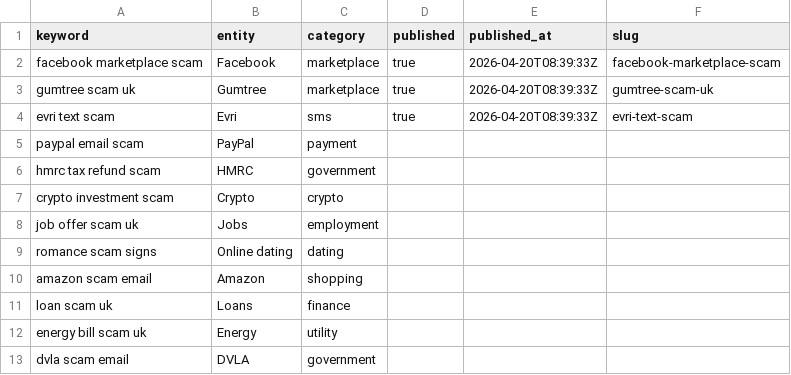
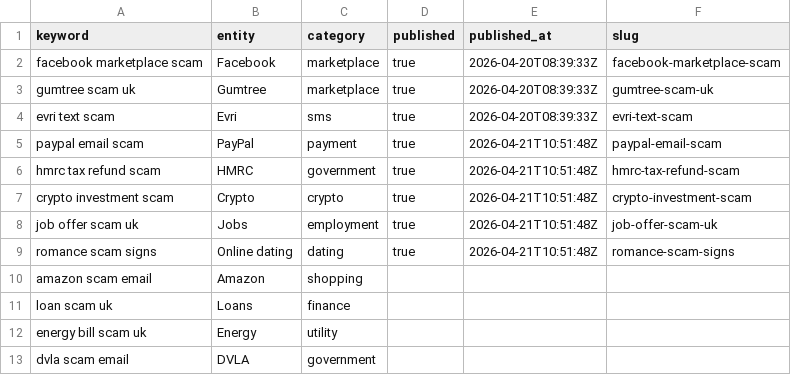
Before and after one commit to siderightapps-hub/beatthescam-site, a CSV file: content/daily-publish-queue.csv, drawn as a sheet; only a part is shown.

```diff
--- a/content/daily-publish-queue.csv
+++ b/content/daily-publish-queue.csv
@@ -4,7 +4,7 @@ gumtree scam uk,Gumtree,marketplace,true,2026-04-20T08:39:33Z,gumtree-scam-uk
 evri text scam,Evri,sms,true,2026-04-20T08:39:33Z,evri-text-scam
-paypal email scam,PayPal,payment,,,
-hmrc tax refund scam,HMRC,government,,,
-crypto investment scam,Crypto,crypto,,,
-job offer scam uk,Jobs,employment,,,
-romance scam signs,Online dating,dating,,,
+paypal email scam,PayPal,payment,true,2026-04-21T10:51:48Z,paypal-email-scam
+hmrc tax refund scam,HMRC,government,true,2026-04-21T10:51:48Z,hmrc-tax-refund-scam
+crypto investment scam,Crypto,crypto,true,2026-04-21T10:51:48Z,crypto-investment-scam
+job offer scam uk,Jobs,employment,true,2026-04-21T10:51:48Z,job-offer-scam-uk
+romance scam signs,Online dating,dating,true,2026-04-21T10:51:48Z,romance-scam-signs
 amazon scam email,Amazon,shopping,,,
```
Also changed, not shown: 2 other files.
